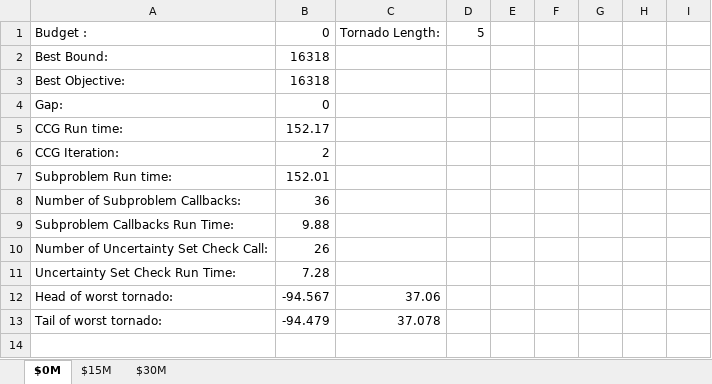
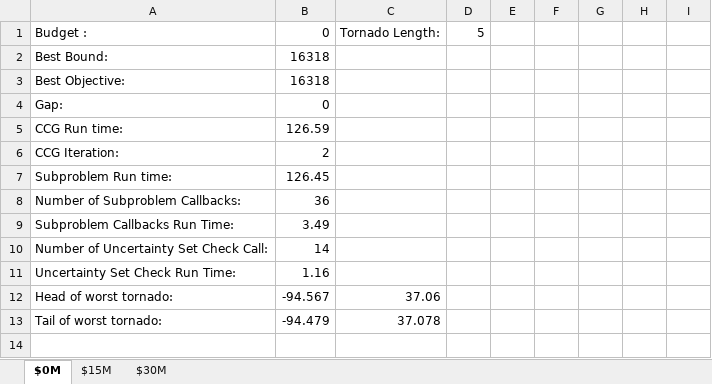
Before and after one commit to mehdi-ansari/Two_Stage_Robust_Tornado_Problem, an Excel workbook: Results/20221005 5miles-lineSegment_100clusters.xlsx, sheet $0M, drawn as a sheet; only a part is shown; values as stored, in another font and other column widths than the file's, no borders; charts and pictures not drawn; the diff names each change by its address in the sheet, - before the commit and + after, or states it on an @@ line.

```diff
--- a/Results/20221005 5miles-lineSegment_100clusters.xlsx (sheet $0M)
+++ b/Results/20221005 5miles-lineSegment_100clusters.xlsx (sheet $0M)
-B5: 152.17
+B5: 126.59
-B7: 152.01
+B7: 126.45
-B9: 9.88
+B9: 3.49
-B10: 26
+B10: 14
-B11: 7.28
+B11: 1.16
```
Also changed, not shown: sheet $15M, sheet $30M, Results/20221005 Full_lineSegment_100clusters.xlsx, Table1-Comparison.xlsx, 9 other files.
